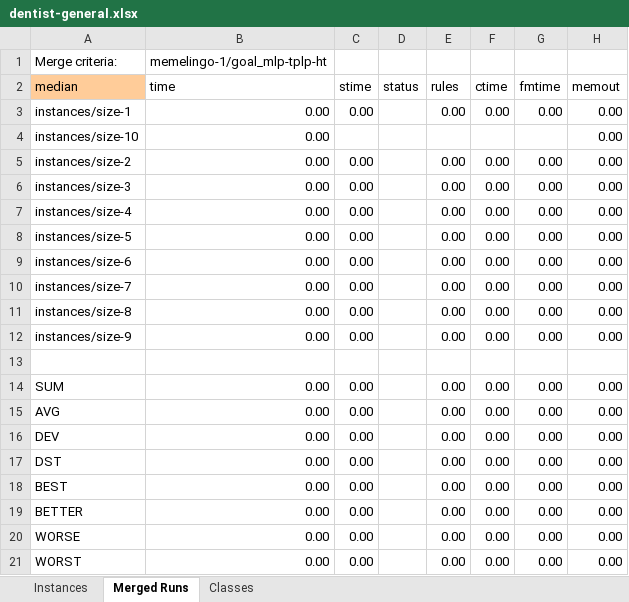
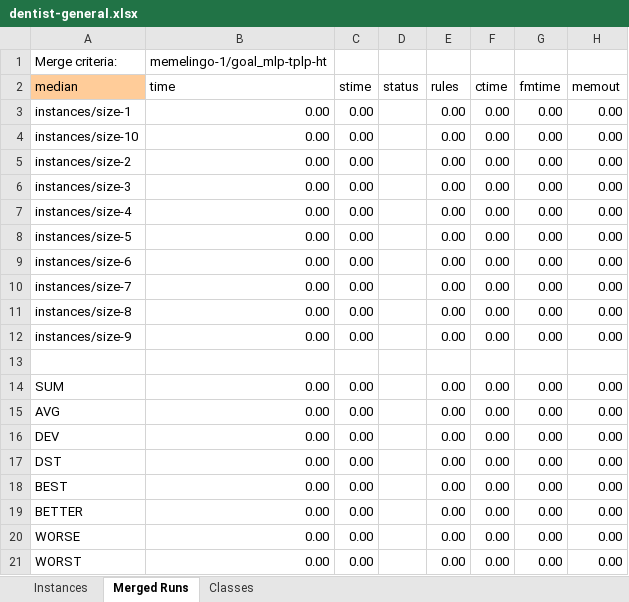
Before and after one commit to krr-up/metric-temporal-experiments, an Excel workbook: benchmarks/resultsv8/dentist-general.xlsx, sheet Merged Runs, drawn as a sheet; only a part is shown; values as stored, in another font and other column widths than the file's, no borders; the diff names each change by its address in the sheet, - before the commit and + after, or states it on an @@ line.

```diff
--- a/benchmarks/resultsv8/dentist-general.xlsx (sheet Merged Runs)
+++ b/benchmarks/resultsv8/dentist-general.xlsx (sheet Merged Runs)
-C4: (empty)
+C4: 0.00
-E4: (empty)
+E4: 0.00
-F4: (empty)
+F4: 0.00
-G4: (empty)
+G4: 0.00
```
Also changed, not shown: sheet Instances, benchmarks/resultsv8/jobshop.xlsx, 10 other files.
